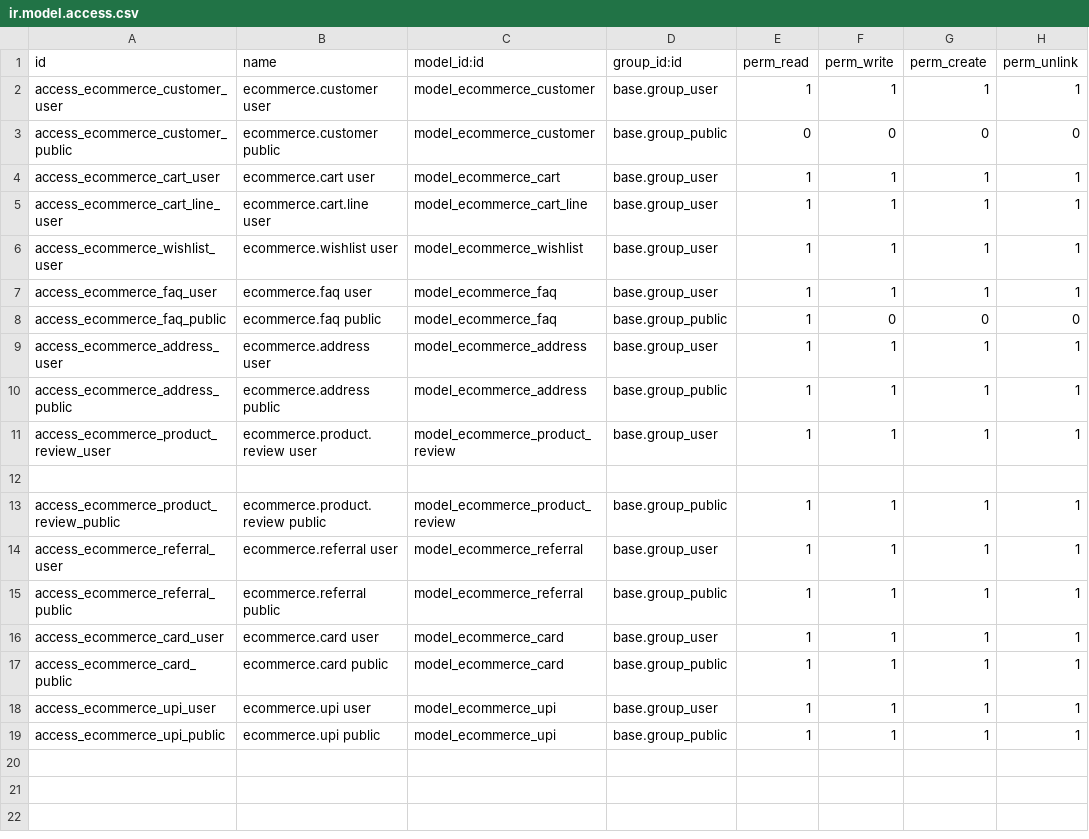
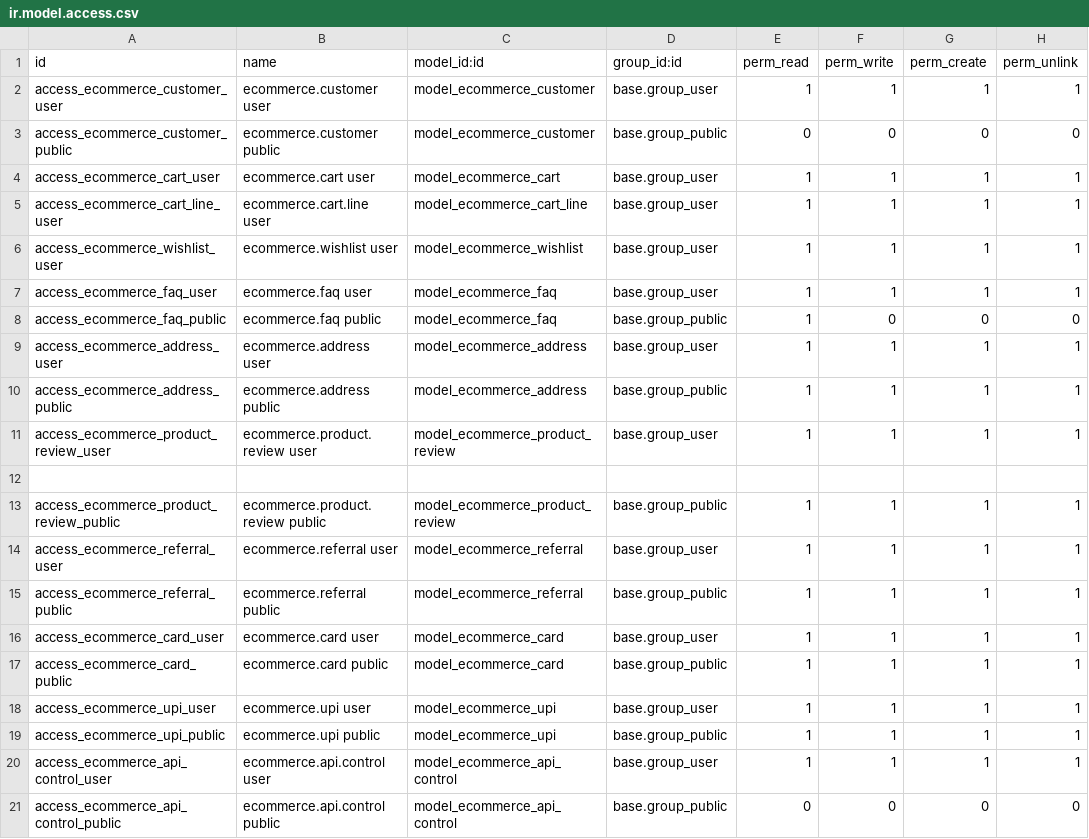
Before and after one commit to sinank-sinu/gold-jewels, a CSV file: em_nakshathra_jewellery/ecommerce_api/security/ir.model.access.csv, drawn as a sheet; the diff names each change by its address in the sheet, - before the commit and + after, or states it on an @@ line.

```diff
--- a/em_nakshathra_jewellery/ecommerce_api/security/ir.model.access.csv
+++ b/em_nakshathra_jewellery/ecommerce_api/security/ir.model.access.csv
+row 20: access_ecommerce_api_control_user | ecommerce.api.control user | model_ecommerce_api_control | base.group_user | 1 | 1 | 1 | 1
+row 21: access_ecommerce_api_control_public | ecommerce.api.control public | model_ecommerce_api_control | base.group_public | 0 | 0 | 0 | 0
```
Also changed, not shown: 13 other files.
